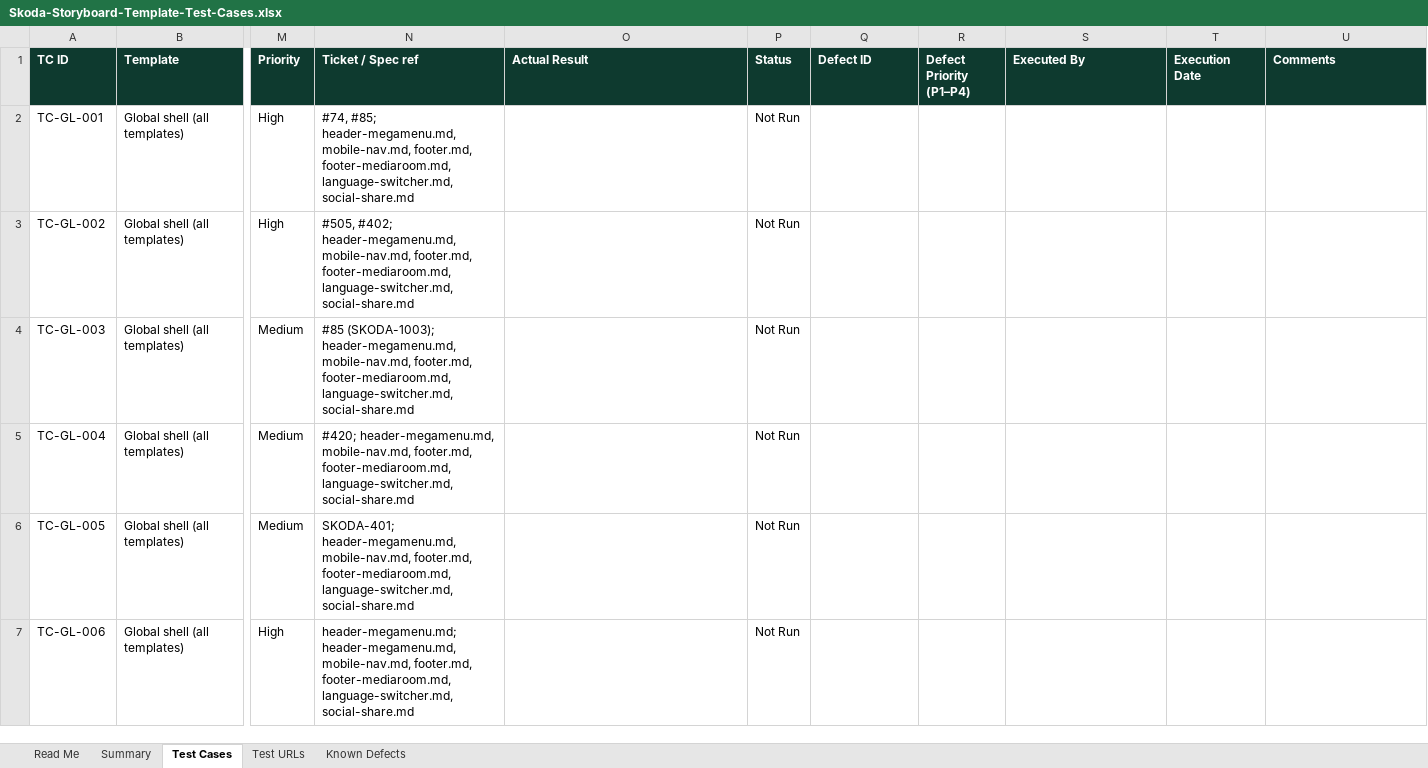
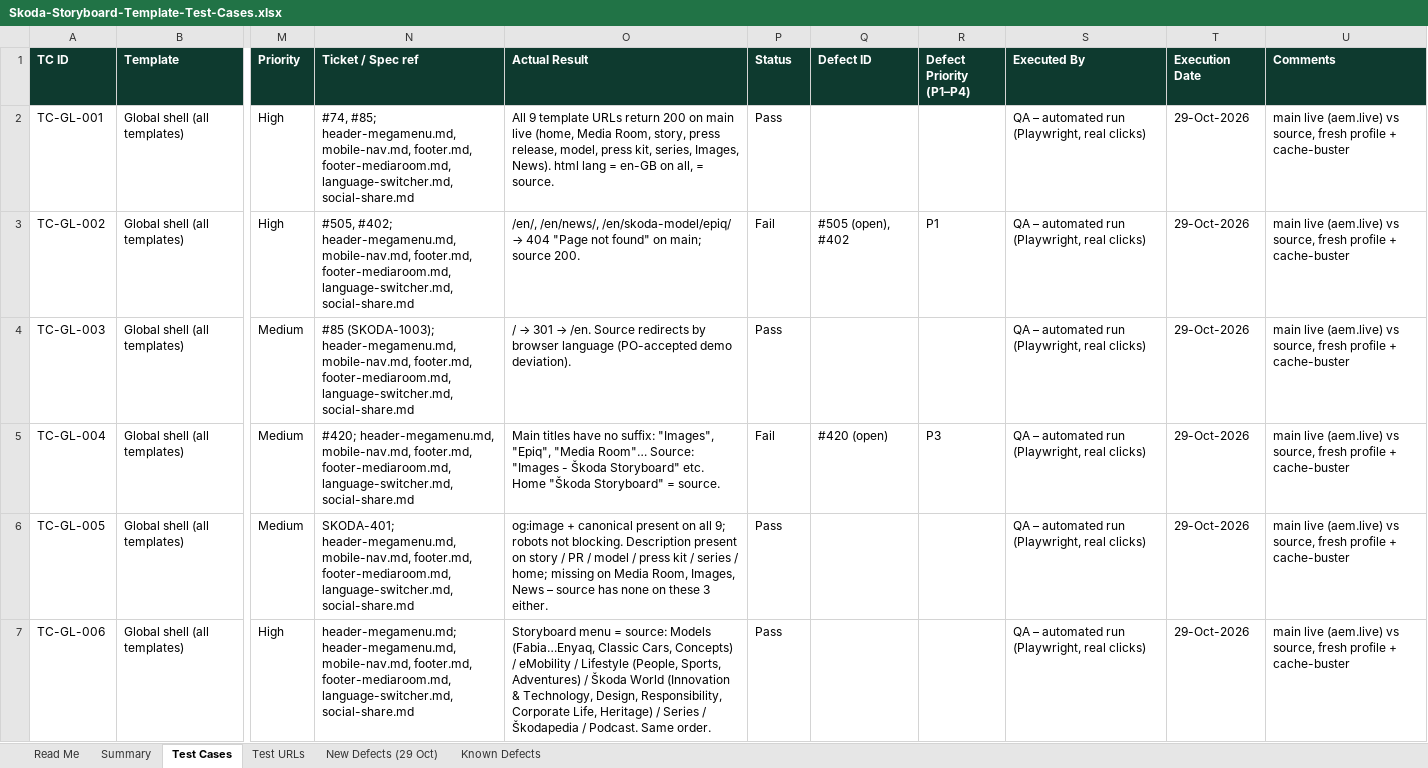
Before and after one commit to skoda-storyboard/demo, an Excel workbook: docs/qa/Skoda-Storyboard-Template-Test-Cases.xlsx, sheet Test Cases, drawn as a sheet; only a part is shown, gaps mark what is left out; values as stored, in another font and other column widths than the file's, no borders; conditional formats not drawn; the diff covers the shown part only; the diff names each change by its address in the sheet, - before the commit and + after, or states it on an @@ line.

```diff
--- a/docs/qa/Skoda-Storyboard-Template-Test-Cases.xlsx (sheet Test Cases)
+++ b/docs/qa/Skoda-Storyboard-Template-Test-Cases.xlsx (sheet Test Cases)
+sheet tab: New Defects (29 Oct)
-O2 (Actual Result): (empty)
+O2 (Actual Result): All 9 template URLs return 200 on main live (home, Media Room, story, press release, model, press kit, series, Images, News). html lang = en-GB on all, = source.
-P2 (Status): Not Run
+P2 (Status): Pass
-S2:S7 (Executed By): (empty)
+S2:S7 (Executed By): QA – automated run (Playwright, real clicks)
-T2:T7 (Execution Date): (empty)
+T2:T7 (Execution Date): 29-Oct-2026
-U2:U7 (Comments): (empty)
+U2:U7 (Comments): main live (aem.live) vs source, fresh profile + cache-buster
@@ O3 (Actual Result): (empty) → /en/, /en/news/, /en/skoda-model/epiq/ → 404 "Page not found" on main; source 200. @@
-P3 (Status): Not Run
+P3 (Status): Fail
-Q3 (Defect ID): (empty)
+Q3 (Defect ID): #505 (open), #402
-R3 (Defect Priority (P1–P4)): (empty)
+R3 (Defect Priority (P1–P4)): P1
@@ O4 (Actual Result): (empty) → / → 301 → /en. Source redirects by browser language (PO-accepted demo deviation). @@
-P4 (Status): Not Run
+P4 (Status): Pass
-O5 (Actual Result): (empty)
+O5 (Actual Result): Main titles have no suffix: "Images", "Epiq", "Media Room"… Source: "Images - Škoda Storyboard" etc. Home "Škoda Storyboard" = source.
-P5 (Status): Not Run
+P5 (Status): Fail
-Q5 (Defect ID): (empty)
+Q5 (Defect ID): #420 (open)
-R5 (Defect Priority (P1–P4)): (empty)
+R5 (Defect Priority (P1–P4)): P3
-O6 (Actual Result): (empty)
+O6 (Actual Result): og:image + canonical present on all 9; robots not blocking. Description present on story / PR / model / press kit / series / home; missing on Media Room, Images, News – source has none on these 3 either.
-P6:P7 (Status): Not Run
+P6:P7 (Status): Pass
-O7 (Actual Result): (empty)
+O7 (Actual Result): Storyboard menu = source: Models (Fabia…Enyaq, Classic Cars, Concepts) / eMobility / Lifestyle (People, Sports, Adventures) / Škoda World (Innovation & Technology, Design, Responsibility, Corporate Life, Heritage) / Series / Škodapedia / Podcast. Same order.
```
Also changed, not shown: 676 edited cells elsewhere in this sheet, sheet Summary, sheet Known Defects, 2 other files.
